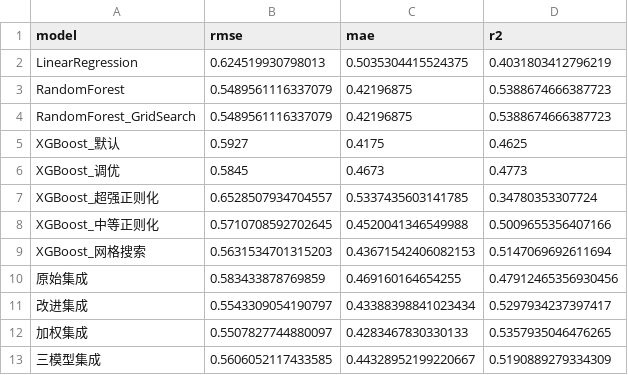
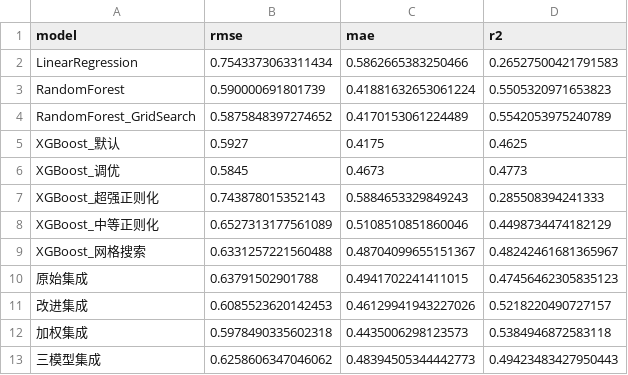
Before and after one commit to zmzdreamer/wine_quality, a CSV file: notebooks/results/metrics/optimized_model_comparison.csv, drawn as a sheet.

```diff
--- a/notebooks/results/metrics/optimized_model_comparison.csv
+++ b/notebooks/results/metrics/optimized_model_comparison.csv
@@ -1,13 +1,13 @@
 model,rmse,mae,r2
-LinearRegression,0.624519930798013,0.5035304415524375,0.4031803412796219
-RandomForest,0.5489561116337079,0.42196875,0.5388674666387723
-RandomForest_GridSearch,0.5489561116337079,0.42196875,0.5388674666387723
+LinearRegression,0.7543373063311434,0.5862665383250466,0.26527500421791583
+RandomForest,0.590000691801739,0.41881632653061224,0.5505320971653823
+RandomForest_GridSearch,0.5875848397274652,0.4170153061224489,0.5542053975240789
 XGBoost_默认,0.5927,0.4175,0.4625
 XGBoost_调优,0.5845,0.4673,0.4773
-XGBoost_超强正则化,0.6528507934704557,0.5337435603141785,0.34780353307724
-XGBoost_中等正则化,0.5710708592702645,0.4520041346549988,0.5009655356407166
-XGBoost_网格搜索,0.5631534701315203,0.43671542406082153,0.5147069692611694
-原始集成,0.583433878769859,0.469160164654255,0.47912465356930456
-改进集成,0.5543309054190797,0.43388398841023434,0.5297934237397417
-加权集成,0.5507827744880097,0.4283467830330133,0.5357935046476265
-三模型集成,0.5606052117433585,0.44328952199220667,0.5190889279334309
+XGBoost_超强正则化,0.743878015352143,0.5884653329849243,0.285508394241333
+XGBoost_中等正则化,0.6527313177561089,0.5108510851860046,0.4498734474182129
+XGBoost_网格搜索,0.6331257221560488,0.48704099655151367,0.48242461681365967
+原始集成,0.63791502901788,0.4941702241411015,0.47456462305835123
+改进集成,0.6085523620142453,0.46129941943227026,0.5218220490727157
+加权集成,0.5978490335602318,0.4435006298123573,0.5384946872583118
+三模型集成,0.6258606347046062,0.48394505344442773,0.49423483427950443
```
Also changed, not shown: notebooks/results/metrics/rf_feature_importance.csv, 19 other files.
